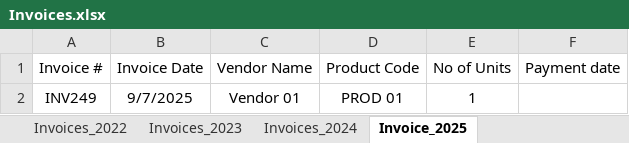
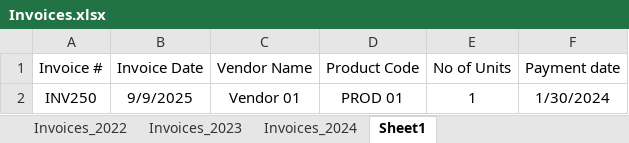
Before and after one commit to knowledge-corner/Deloitte_Power_Query, an Excel workbook: datasets/Invoices.xlsx, sheet Sheet1, drawn as a sheet; values as stored, in another font and other column widths than the file's, no borders; the diff names each change by its address in the sheet, - before the commit and + after, or states it on an @@ line.

```diff
--- a/datasets/Invoices.xlsx (sheet Sheet1)
+++ b/datasets/Invoices.xlsx (sheet Sheet1)
-sheet tab: Invoice_2025
+sheet tab: Sheet1
-A2 (Invoice #): INV249
+A2 (Invoice #): INV250
-B2 (Invoice Date): 9/7/2025
+B2 (Invoice Date): 9/9/2025
-F2 (Payment date): (empty)
+F2 (Payment date): 1/30/2024
```
Also changed, not shown: sheet Invoices_2024, datasets/Employees.xlsx, 5 other files.
